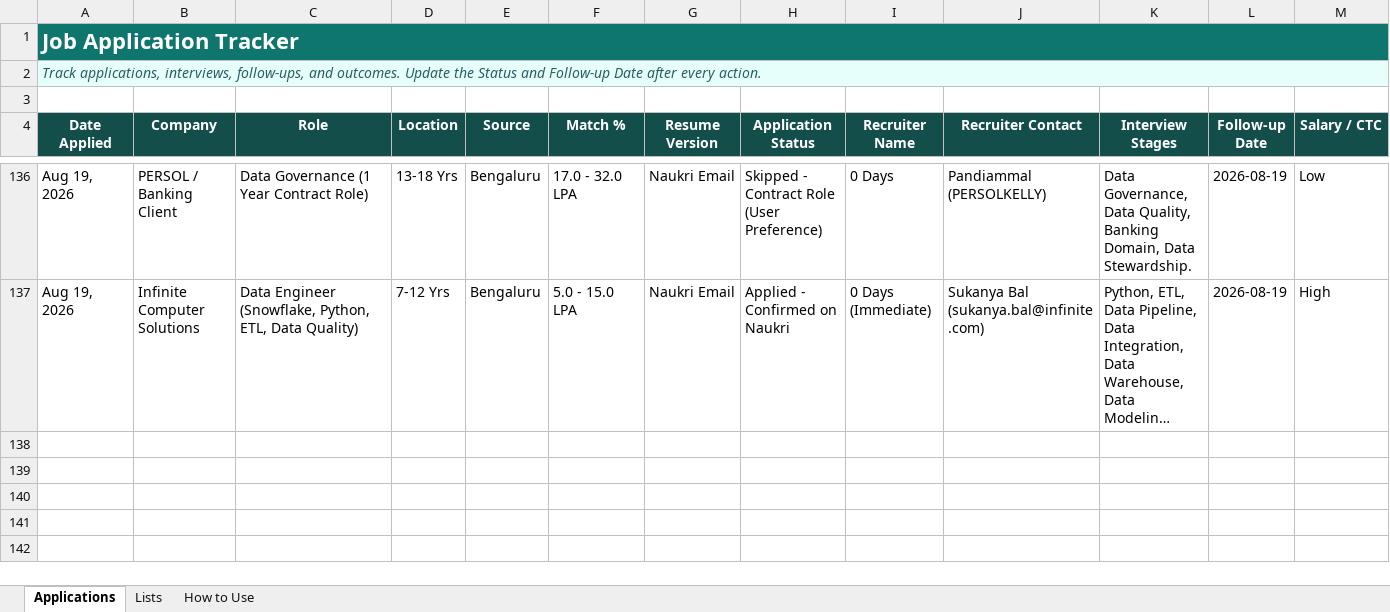
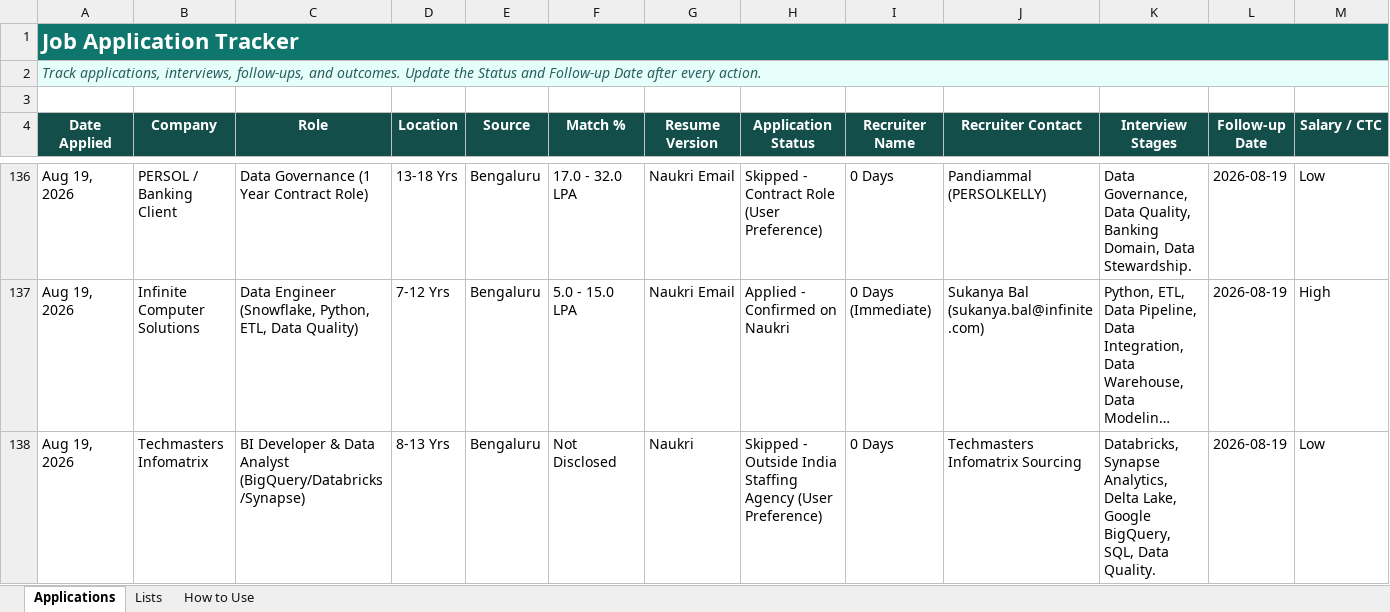
Before and after one commit to LeadGenData/M_Haresh_Kumar, an Excel workbook: Job_Application_Tracker_Updated.xlsx, sheet Applications, drawn as a sheet; only a part is shown, gaps mark what is left out; long unchanged cells end in …; values as stored, in another font and other column widths than the file's, no borders; conditional formats and table styles not drawn; rows hold the shown columns only; the diff names each change by its address in the sheet, - before the commit and + after, or states it on an @@ line.

Commit message:
Wednesday Aug 19: Logged Row 138 Techmasters Infomatrix as Skipped per user preference

```diff
--- a/Job_Application_Tracker_Updated.xlsx (sheet Applications)
+++ b/Job_Application_Tracker_Updated.xlsx (sheet Applications)
+row 138: Aug 19, 2026 | Techmasters Infomatrix | BI Developer & Data Analyst (BigQuery/Databricks/Synapse) | 8-13 Yrs | Bengaluru | Not Disclosed | Naukri | Skipped - Outside India Staffing Agency (User Preference) | 0 Days | Techmasters Infomatrix Sourcing | Databricks, Synapse Analytics, Delta Lake, Google BigQuery, SQL, Data Quality. | 2026-08-19 | Low
```
